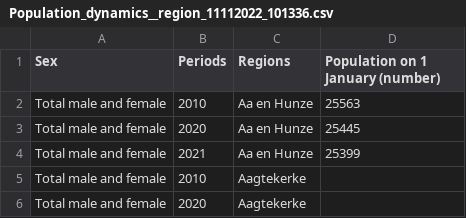
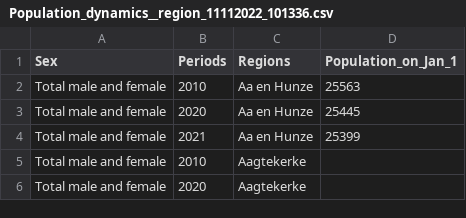
Before and after one commit to gaofengnan/dutch-new-herring, a CSV file: ours/R-analyze-scripts/Population_dynamics__region_11112022_101336.csv, drawn as a sheet; only a part is shown.

Commit message:
draw netherlands vendor map with population by municipality

```diff
--- a/ours/R-analyze-scripts/Population_dynamics__region_11112022_101336.csv
+++ b/ours/R-analyze-scripts/Population_dynamics__region_11112022_101336.csv
@@ -1,2 +1,2 @@
-"Sex";"Periods";"Regions";"Population on 1 January (number)"
+"Sex";"Periods";"Regions";"Population_on_Jan_1"
 "Total male and female";"2010";"Aa en Hunze";25563
```
Also changed, not shown: 5 other files.
